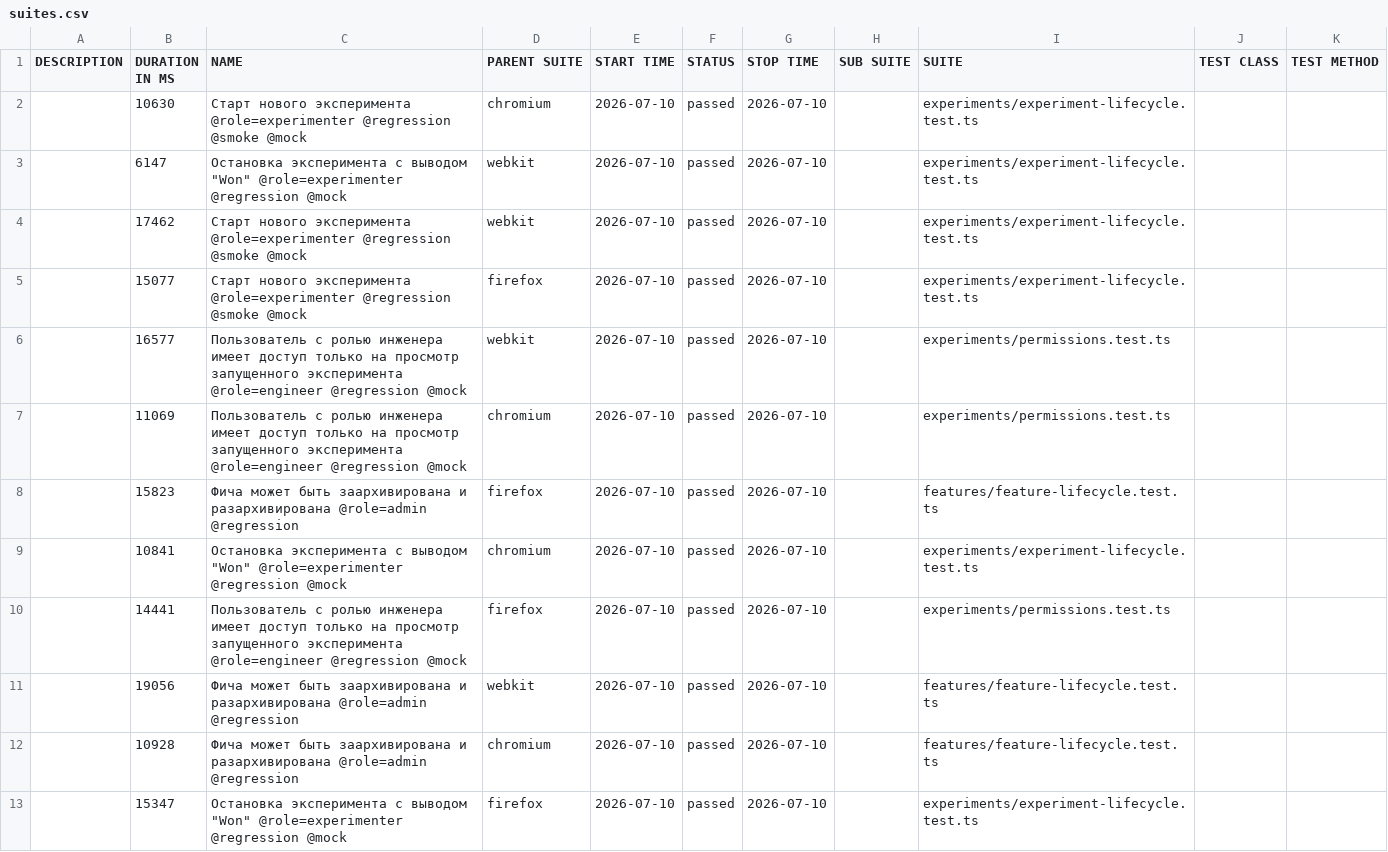
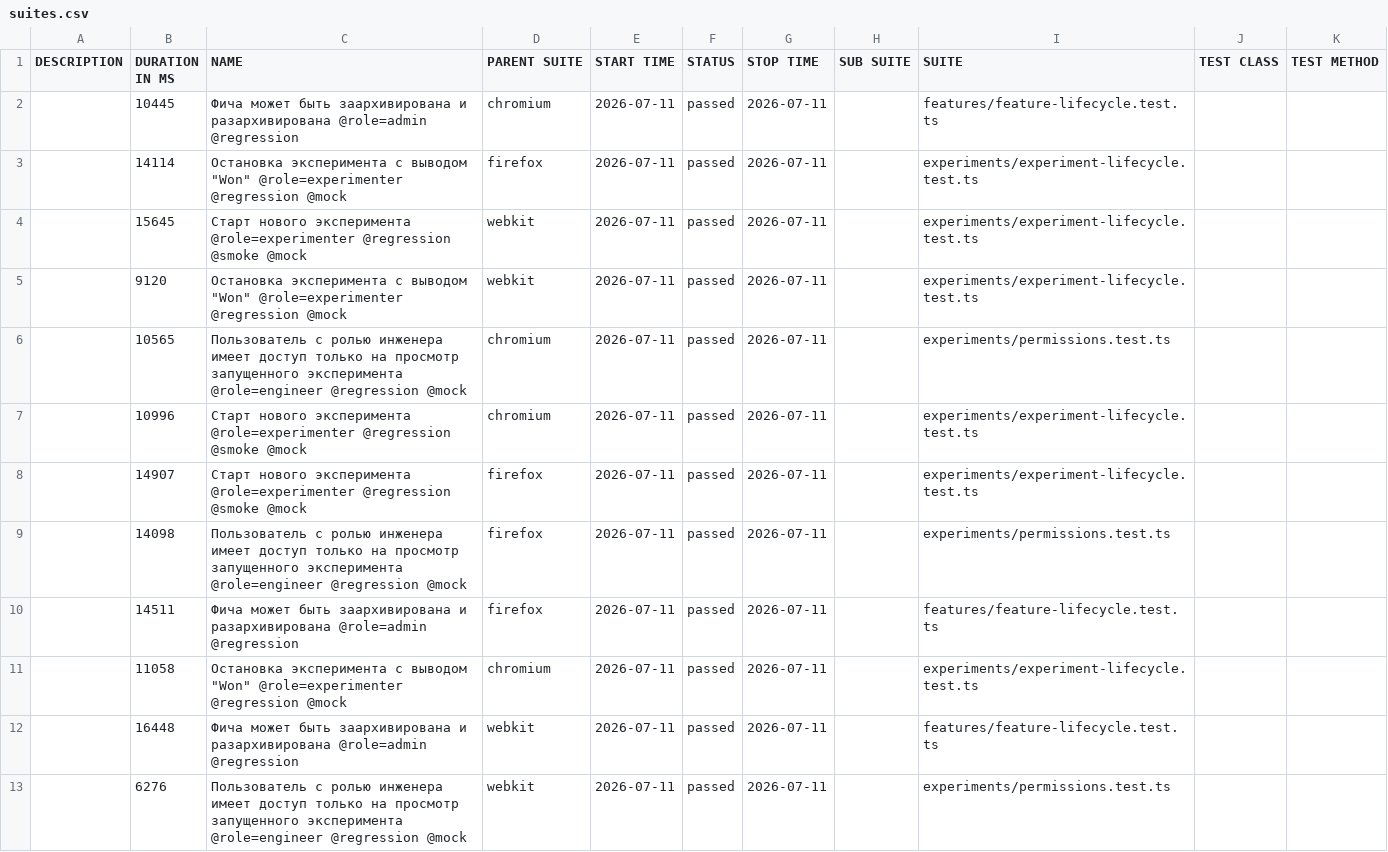
Before and after one commit to ozhegov/growthbook-e2e-tests, a CSV file: data/suites.csv, drawn as a sheet.

```diff
--- a/data/suites.csv
+++ b/data/suites.csv
@@ -1,13 +1,13 @@
 "DESCRIPTION","DURATION IN MS","NAME","PARENT SUITE","START TIME","STATUS","STOP TIME","SUB SUITE","SUITE","TEST CLASS","TEST METHOD"
-"","10630","Старт нового эксперимента @role=experimenter @regression @smoke @mock","chromium","2026-07-10","passed","2026-07-10","","experiments/experiment-lifecycle.test.ts","",""
-"","6147","Остановка эксперимента с выводом ""Won"" @role=experimenter @regression @mock","webkit","2026-07-10","passed","2026-07-10","","experiments/experiment-lifecycle.test.ts","",""
-"","17462","Старт нового эксперимента @role=experimenter @regression @smoke @mock","webkit","2026-07-10","passed","2026-07-10","","experiments/experiment-lifecycle.test.ts","",""
-"","15077","Старт нового эксперимента @role=experimenter @regression @smoke @mock","firefox","2026-07-10","passed","2026-07-10","","experiments/experiment-lifecycle.test.ts","",""
-"","16577","Пользователь с ролью инженера имеет доступ только на просмотр запущенного эксперимента @role=engineer @regression @mock","webkit","2026-07-10","passed","2026-07-10","","experiments/permissions.test.ts","",""
-"","11069","Пользователь с ролью инженера имеет доступ только на просмотр запущенного эксперимента @role=engineer @regression @mock","chromium","2026-07-10","passed","2026-07-10","","experiments/permissions.test.ts","",""
-"","15823","Фича может быть заархивирована и разархивирована @role=admin @regression","firefox","2026-07-10","passed","2026-07-10","","features/feature-lifecycle.test.ts","",""
-"","10841","Остановка эксперимента с выводом ""Won"" @role=experimenter @regression @mock","chromium","2026-07-10","passed","2026-07-10","","experiments/experiment-lifecycle.test.ts","",""
-"","14441","Пользователь с ролью инженера имеет доступ только на просмотр запущенного эксперимента @role=engineer @regression @mock","firefox","2026-07-10","passed","2026-07-10","","experiments/permissions.test.ts","",""
-"","19056","Фича может быть заархивирована и разархивирована @role=admin @regression","webkit","2026-07-10","passed","2026-07-10","","features/feature-lifecycle.test.ts","",""
-"","10928","Фича может быть заархивирована и разархивирована @role=admin @regression","chromium","2026-07-10","passed","2026-07-10","","features/feature-lifecycle.test.ts","",""
-"","15347","Остановка эксперимента с выводом ""Won"" @role=experimenter @regression @mock","firefox","2026-07-10","passed","2026-07-10","","experiments/experiment-lifecycle.test.ts","",""
+"","10445","Фича может быть заархивирована и разархивирована @role=admin @regression","chromium","2026-07-11","passed","2026-07-11","","features/feature-lifecycle.test.ts","",""
+"","14114","Остановка эксперимента с выводом ""Won"" @role=experimenter @regression @mock","firefox","2026-07-11","passed","2026-07-11","","experiments/experiment-lifecycle.test.ts","",""
+"","15645","Старт нового эксперимента @role=experimenter @regression @smoke @mock","webkit","2026-07-11","passed","2026-07-11","","experiments/experiment-lifecycle.test.ts","",""
+"","9120","Остановка эксперимента с выводом ""Won"" @role=experimenter @regression @mock","webkit","2026-07-11","passed","2026-07-11","","experiments/experiment-lifecycle.test.ts","",""
+"","10565","Пользователь с ролью инженера имеет доступ только на просмотр запущенного эксперимента @role=engineer @regression @mock","chromium","2026-07-11","passed","2026-07-11","","experiments/permissions.test.ts","",""
+"","10996","Старт нового эксперимента @role=experimenter @regression @smoke @mock","chromium","2026-07-11","passed","2026-07-11","","experiments/experiment-lifecycle.test.ts","",""
+"","14907","Старт нового эксперимента @role=experimenter @regression @smoke @mock","firefox","2026-07-11","passed","2026-07-11","","experiments/experiment-lifecycle.test.ts","",""
+"","14098","Пользователь с ролью инженера имеет доступ только на просмотр запущенного эксперимента @role=engineer @regression @mock","firefox","2026-07-11","passed","2026-07-11","","experiments/permissions.test.ts","",""
+"","14511","Фича может быть заархивирована и разархивирована @role=admin @regression","firefox","2026-07-11","passed","2026-07-11","","features/feature-lifecycle.test.ts","",""
+"","11058","Остановка эксперимента с выводом ""Won"" @role=experimenter @regression @mock","chromium","2026-07-11","passed","2026-07-11","","experiments/experiment-lifecycle.test.ts","",""
+"","16448","Фича может быть заархивирована и разархивирована @role=admin @regression","webkit","2026-07-11","passed","2026-07-11","","features/feature-lifecycle.test.ts","",""
+"","6276","Пользователь с ролью инженера имеет доступ только на просмотр запущенного эксперимента @role=engineer @regression @mock","webkit","2026-07-11","passed","2026-07-11","","experiments/permissions.test.ts","",""
```
Also changed, not shown: 51 other files.
